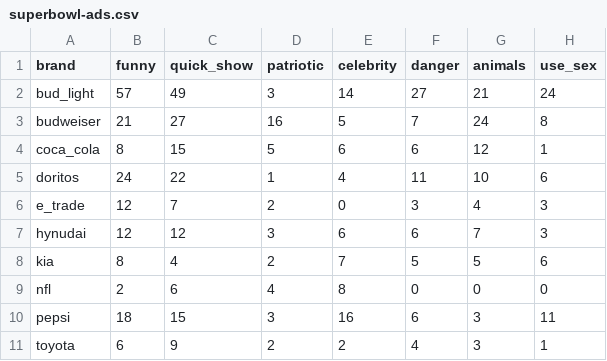
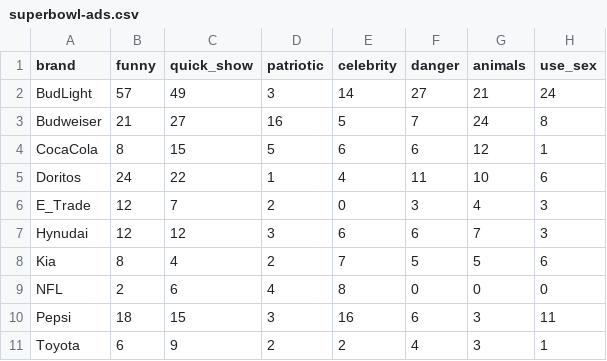
Before and after one commit to cs573-21s/04-multiple-views, a CSV file: superbowl-ads.csv, drawn as a sheet.

```diff
--- a/superbowl-ads.csv
+++ b/superbowl-ads.csv
@@ -1,11 +1,11 @@
 brand,funny,quick_show,patriotic,celebrity,danger,animals,use_sex
-bud_light,57,49,3,14,27,21,24
-budweiser,21,27,16,5,7,24,8
-coca_cola,8,15,5,6,6,12,1
-doritos,24,22,1,4,11,10,6
-e_trade,12,7,2,0,3,4,3
-hynudai,12,12,3,6,6,7,3
-kia,8,4,2,7,5,5,6
-nfl,2,6,4,8,0,0,0
-pepsi,18,15,3,16,6,3,11
-toyota,6,9,2,2,4,3,1
+BudLight,57,49,3,14,27,21,24
+Budweiser,21,27,16,5,7,24,8
+CocaCola,8,15,5,6,6,12,1
+Doritos,24,22,1,4,11,10,6
+E_Trade,12,7,2,0,3,4,3
+Hynudai,12,12,3,6,6,7,3
+Kia,8,4,2,7,5,5,6
+NFL,2,6,4,8,0,0,0
+Pepsi,18,15,3,16,6,3,11
+Toyota,6,9,2,2,4,3,1
```
Also changed, not shown: 1 other file.
